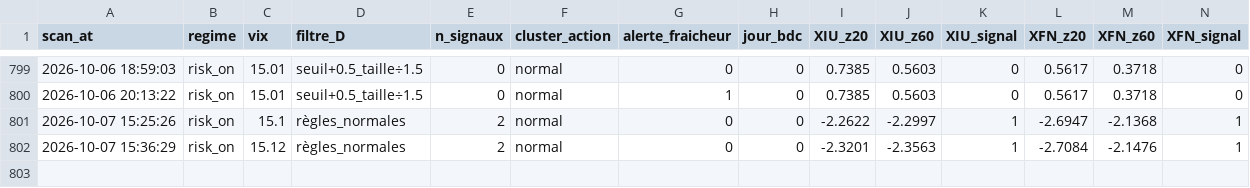
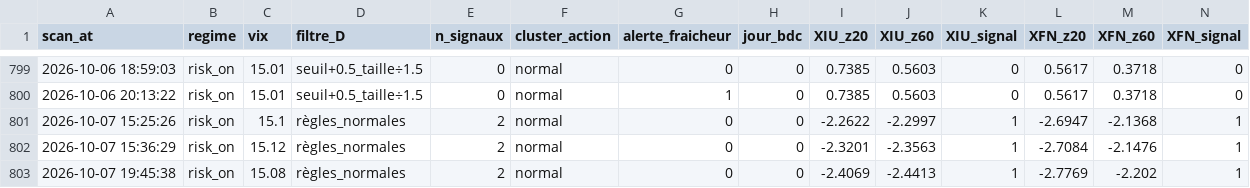
Before and after one commit to Syl77qc/tmx_automatic, a CSV file: historique_scans.csv, drawn as a sheet; only a part is shown, gaps mark what is left out; rows hold the shown columns only; the diff names each change by its address in the sheet, - before the commit and + after, or states it on an @@ line.

Commit message:
Scan + dashboard 2026-10-07 23:45 UTC

```diff
--- a/historique_scans.csv
+++ b/historique_scans.csv
+row 803: 2026-10-07 19:45:38 | risk_on | 15.08 | règles_normales | 2 | normal | 0 | 0 | -2.4069 | -2.4413 | 1 | -2.7769 | -2.202 | 1
```
Also changed, not shown: 4 other files.
